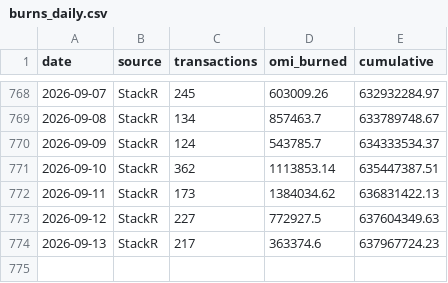
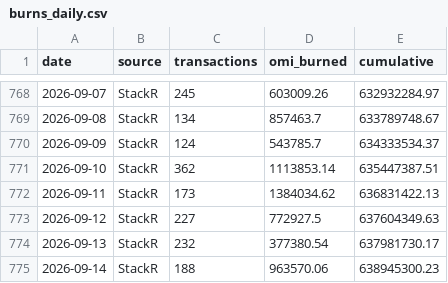
Before and after one commit to fanablefrance/jetonveve, a CSV file: data/burns_daily.csv, drawn as a sheet; only a part is shown, gaps mark what is left out.

```diff
--- a/data/burns_daily.csv
+++ b/data/burns_daily.csv
@@ -773,2 +773,3 @@ date,source,transactions,omi_burned,cumulative
 2026-09-12,StackR,227,772927.5,637604349.63
-2026-09-13,StackR,217,363374.6,637967724.23
+2026-09-13,StackR,232,377380.54,637981730.17
+2026-09-14,StackR,188,963570.06,638945300.23
```
Also changed, not shown: data/burns_split_daily.csv, 1 other file.
